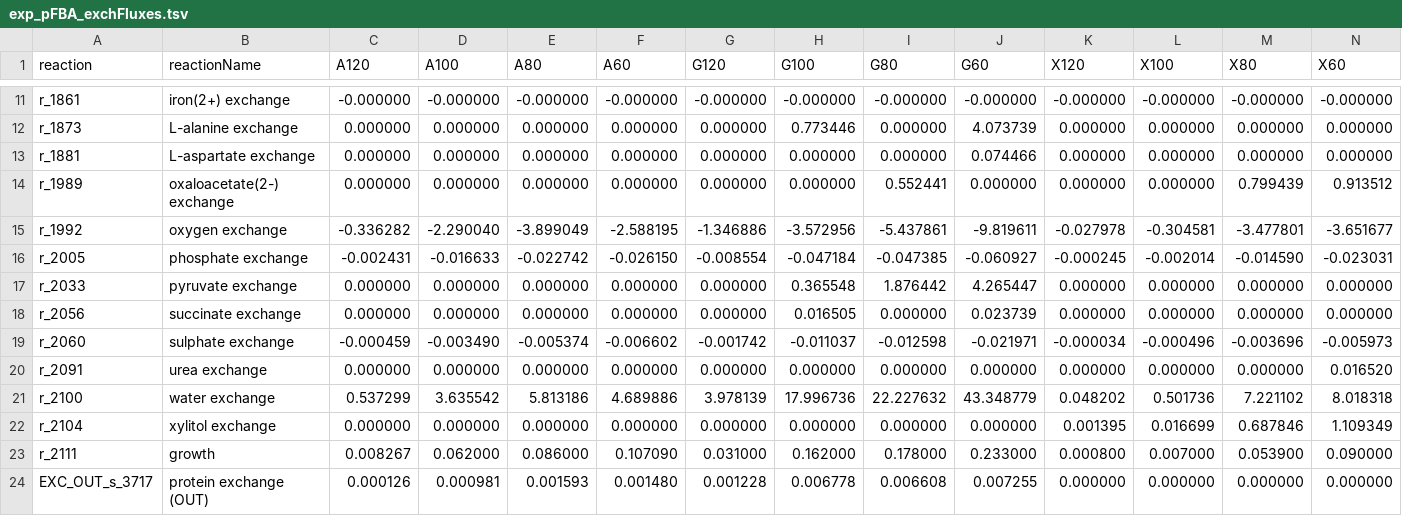
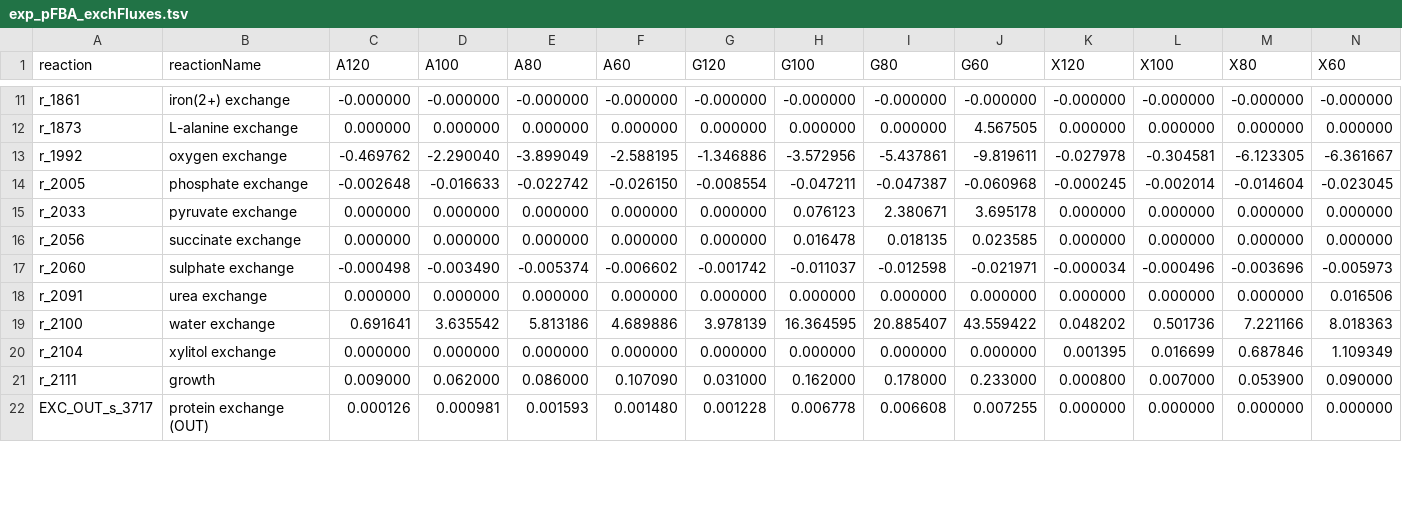
Before and after one commit to SysBioChalmers/rhto-GEM, a TSV file: ComplementaryData/Lahtvee2019/exp_pFBA_exchFluxes.tsv, drawn as a sheet; only a part is shown, gaps mark what is left out; removed rows and columns are numbered as before the commit, all else as after; the diff covers the shown part only; the diff names each change by its address in the sheet, - before the commit and + after, or states it on an @@ line.

```diff
--- a/ComplementaryData/Lahtvee2019/exp_pFBA_exchFluxes.tsv
+++ b/ComplementaryData/Lahtvee2019/exp_pFBA_exchFluxes.tsv
-H12 (G100): 0.773446
+H12 (G100): 0.000000
-J12 (G60): 4.073739
+J12 (G60): 4.567505
-row 13: r_1881 | L-aspartate exchange | 0.000000 | 0.000000 | 0.000000 | 0.000000 | 0.000000 | 0.000000 | 0.000000 | 0.074466 | 0.000000 | 0.000000 | 0.000000 | 0.000000
-row 14: r_1989 | oxaloacetate(2-) exchange | 0.000000 | 0.000000 | 0.000000 | 0.000000 | 0.000000 | 0.000000 | 0.552441 | 0.000000 | 0.000000 | 0.000000 | 0.799439 | 0.913512
-C13 (A120): -0.336282
+C13 (A120): -0.469762
-M13 (X80): -3.477801
+M13 (X80): -6.123305
-N13 (X60): -3.651677
+N13 (X60): -6.361667
-C14 (A120): -0.002431
+C14 (A120): -0.002648
-H14 (G100): -0.047184
+H14 (G100): -0.047211
-I14 (G80): -0.047385
+I14 (G80): -0.047387
-J14 (G60): -0.060927
+J14 (G60): -0.060968
-M14 (X80): -0.014590
+M14 (X80): -0.014604
-N14 (X60): -0.023031
+N14 (X60): -0.023045
-H15 (G100): 0.365548
+H15 (G100): 0.076123
-I15 (G80): 1.876442
+I15 (G80): 2.380671
-J15 (G60): 4.265447
+J15 (G60): 3.695178
-H16 (G100): 0.016505
+H16 (G100): 0.016478
-I16 (G80): 0.000000
+I16 (G80): 0.018135
-J16 (G60): 0.023739
+J16 (G60): 0.023585
-C17 (A120): -0.000459
+C17 (A120): -0.000498
-N18 (X60): 0.016520
+N18 (X60): 0.016506
-C19 (A120): 0.537299
+C19 (A120): 0.691641
-H19 (G100): 17.996736
+H19 (G100): 16.364595
-I19 (G80): 22.227632
+I19 (G80): 20.885407
-J19 (G60): 43.348779
+J19 (G60): 43.559422
-M19 (X80): 7.221102
+M19 (X80): 7.221166
-N19 (X60): 8.018318
+N19 (X60): 8.018363
-C21 (A120): 0.008267
+C21 (A120): 0.009000
```
Also changed, not shown: 1 added row, 1 removed row and 36 edited cells elsewhere in this file, ComplementaryData/Lahtvee2019/exp_randSampl_NADH_productionFluxes.tsv, ComplementaryData/Lahtvee2019/exp_randSampl_NADPH_productionFluxes.tsv, 6 other files.
